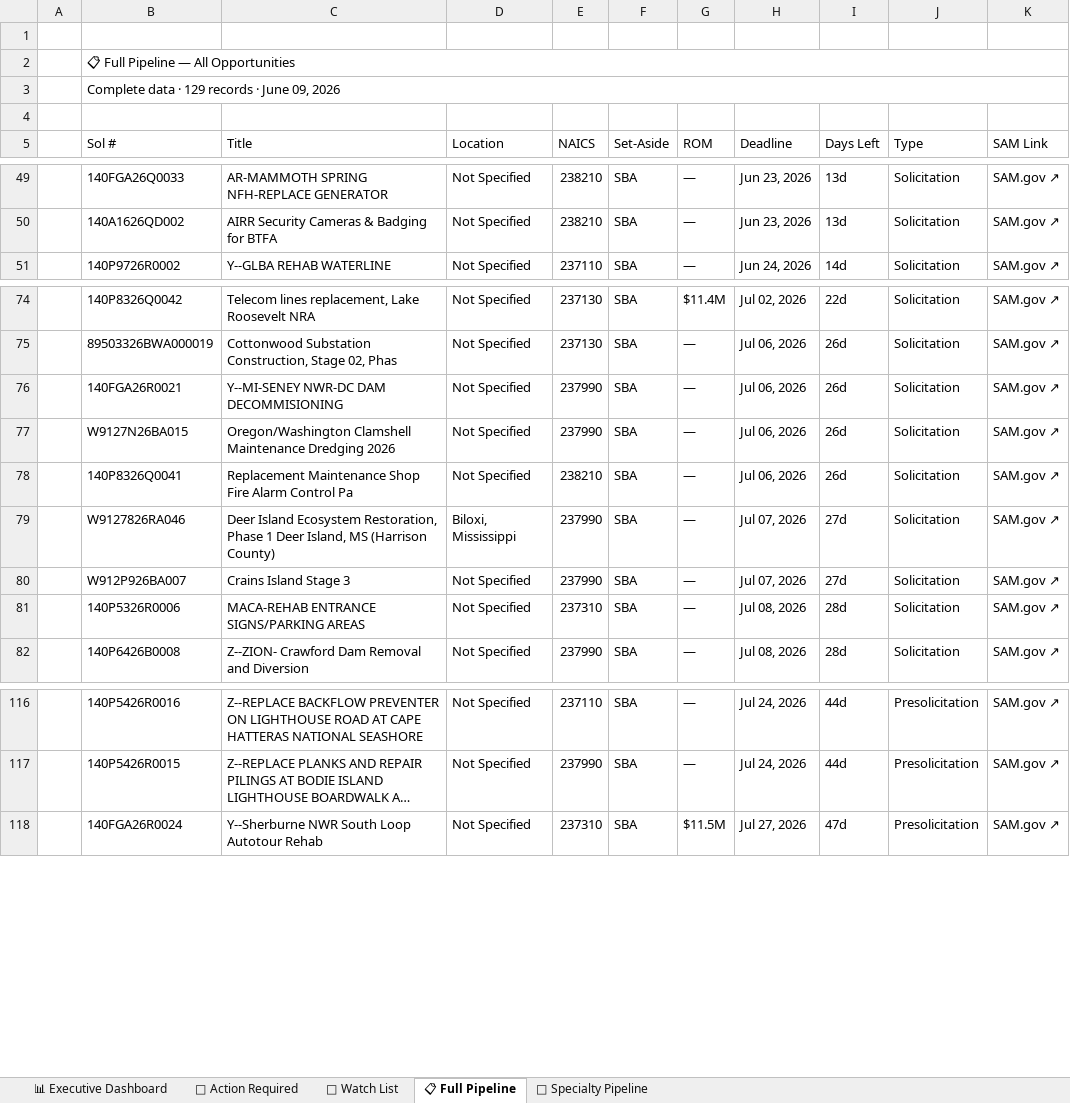
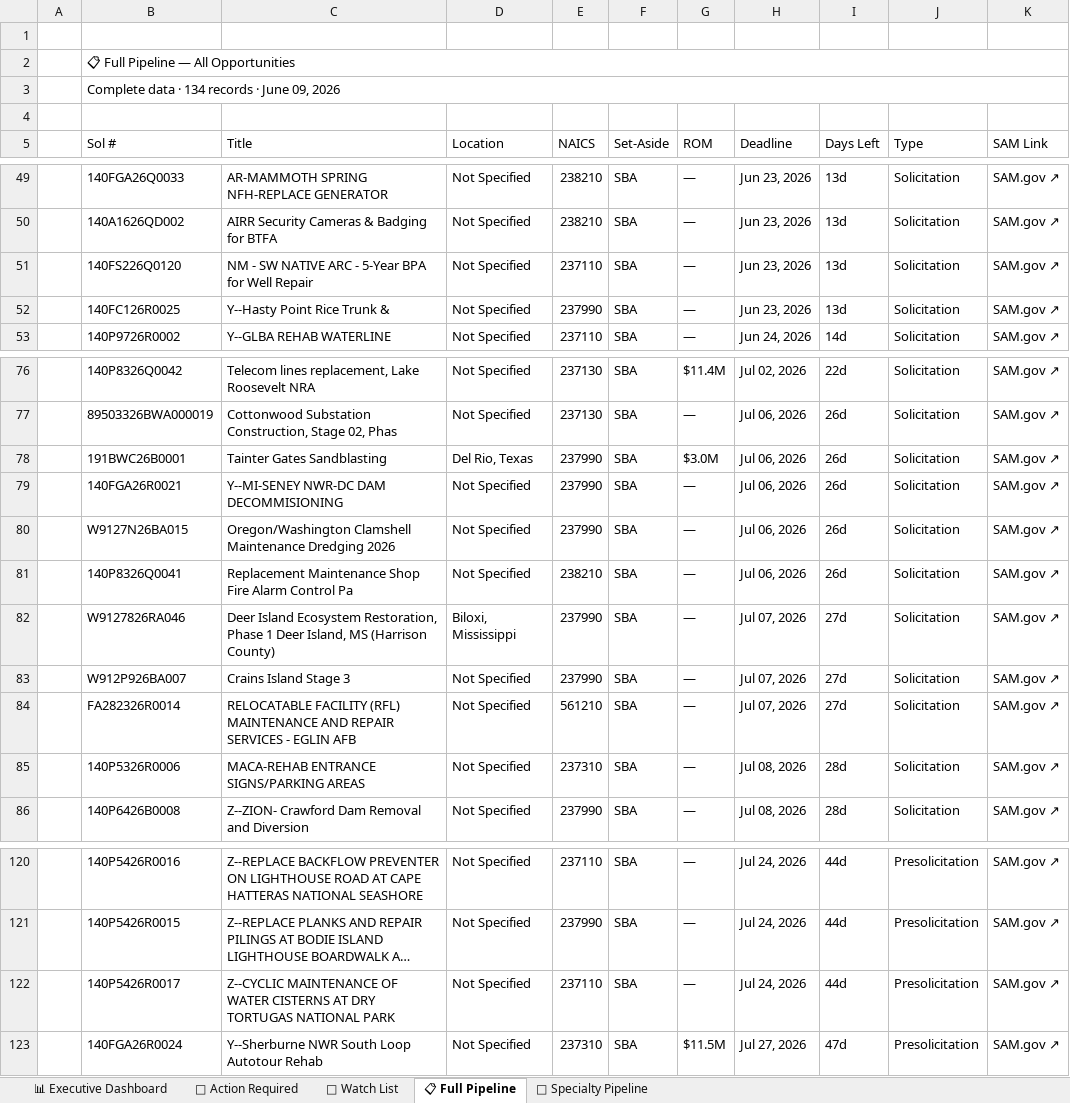
Before and after one commit to juliaopenclaw2026/bd-pipeline, an Excel workbook: SAM_Opportunities_Report_20260609_PM.xlsx, sheet 📋 Full Pipeline, drawn as a sheet; only a part is shown, gaps mark what is left out; long unchanged cells end in …; values as stored, in another font and other column widths than the file's, no cell formats; the diff covers the shown part only; the diff names each change by its address in the sheet, - before the commit and + after, or states it on an @@ line.

```diff
--- a/SAM_Opportunities_Report_20260609_PM.xlsx (sheet 📋 Full Pipeline)
+++ b/SAM_Opportunities_Report_20260609_PM.xlsx (sheet 📋 Full Pipeline)
-B3 (Sol #): Complete data · 129 records · June 09, 2026
+B3 (Sol #): Complete data · 134 records · June 09, 2026
+row 51:  | 140FS226Q0120 | NM - SW NATIVE ARC - 5-Year BPA for Well Repair | Not Specified | 237110 | SBA | — | Jun 23, 2026 | 13d | Solicitation | SAM.gov ↗
+row 52:  | 140FC126R0025 | Y--Hasty Point Rice Trunk & | Not Specified | 237990 | SBA | — | Jun 23, 2026 | 13d | Solicitation | SAM.gov ↗
+row 78:  | 191BWC26B0001 | Tainter Gates Sandblasting | Del Rio, Texas | 237990 | SBA | $3.0M | Jul 06, 2026 | 26d | Solicitation | SAM.gov ↗
+row 84:  | FA282326R0014 | RELOCATABLE FACILITY (RFL) MAINTENANCE AND REPAIR SERVICES - EGLIN AFB | Not Specified | 561210 | SBA | — | Jul 07, 2026 | 27d | Solicitation | SAM.gov ↗
+row 122:  | 140P5426R0017 | Z--CYCLIC MAINTENANCE OF WATER CISTERNS AT DRY TORTUGAS NATIONAL PARK | Not Specified | 237110 | SBA | — | Jul 24, 2026 | 44d | Presolicitation | SAM.gov ↗
```
Also changed, not shown: 1 edited cell elsewhere in this sheet, sheet 🔴 Action Required, sheet 🔧 Specialty Pipeline, sheet 📊 Executive Dashboard, sheet 👀 Watch List, cell formats, 4 other files.
